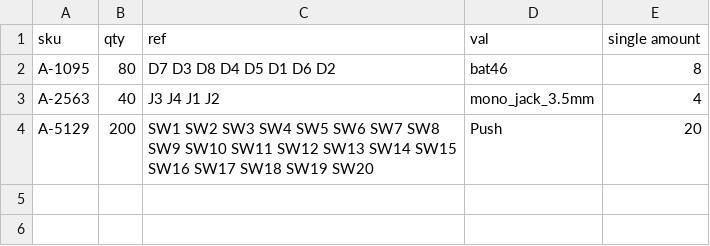
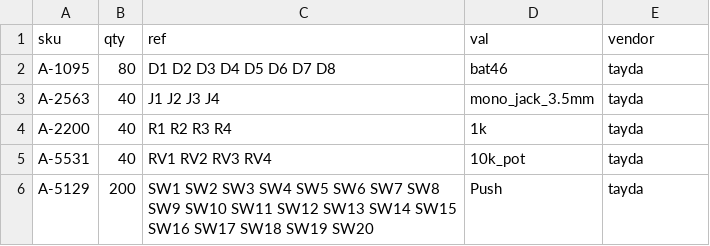
Before and after one commit to cyberboy666/c_l_i_k_r, a CSV file: hardware/bom/tayda_bom_10x.csv, drawn as a sheet.

```diff
--- a/hardware/bom/tayda_bom_10x.csv
+++ b/hardware/bom/tayda_bom_10x.csv
@@ -1,4 +1,6 @@
-sku,qty,ref,val,single amount
-A-1095,80,D7 D3 D8 D4 D5 D1 D6 D2 ,bat46,8
-A-2563,40,J3 J4 J1 J2 ,mono_jack_3.5mm,4
-A-5129,200,SW1 SW2 SW3 SW4 SW5 SW6 SW7 SW8 SW9 SW10 SW11 SW12 SW13 SW14 SW15 SW16 SW17 SW18 SW19 SW20 ,Push,20
+sku,qty,ref,val,vendor
+A-1095,80,D1 D2 D3 D4 D5 D6 D7 D8 ,bat46,tayda
+A-2563,40,J1 J2 J3 J4 ,mono_jack_3.5mm,tayda
+A-2200,40,R1 R2 R3 R4 ,1k,tayda
+A-5531,40,RV1 RV2 RV3 RV4 ,10k_pot,tayda
+A-5129,200,SW1 SW2 SW3 SW4 SW5 SW6 SW7 SW8 SW9 SW10 SW11 SW12 SW13 SW14 SW15 SW16 SW17 SW18 SW19 SW20 ,Push,tayda
```
Also changed, not shown: hardware/bom/full_bom.csv, hardware/bom/tayda_bom.csv, 9 other files.
